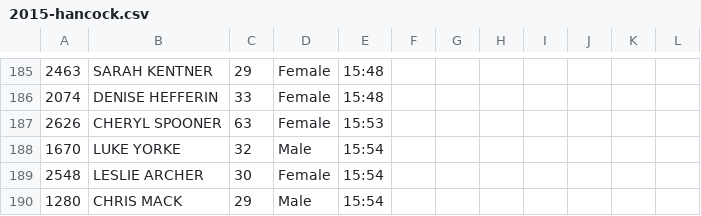
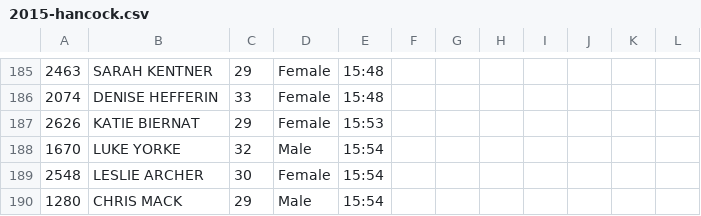
Before and after one commit to joduncan/RaceScoring, a CSV file: data/2015-hancock.csv, drawn as a sheet; only a part is shown, gaps mark what is left out; the diff names each change by its address in the sheet, - before the commit and + after, or states it on an @@ line.

Commit message:
fixed spooner bib

```diff
--- a/data/2015-hancock.csv
+++ b/data/2015-hancock.csv
-B187: CHERYL SPOONER
+B187: KATIE BIERNAT
-C187: 63
+C187: 29
```
